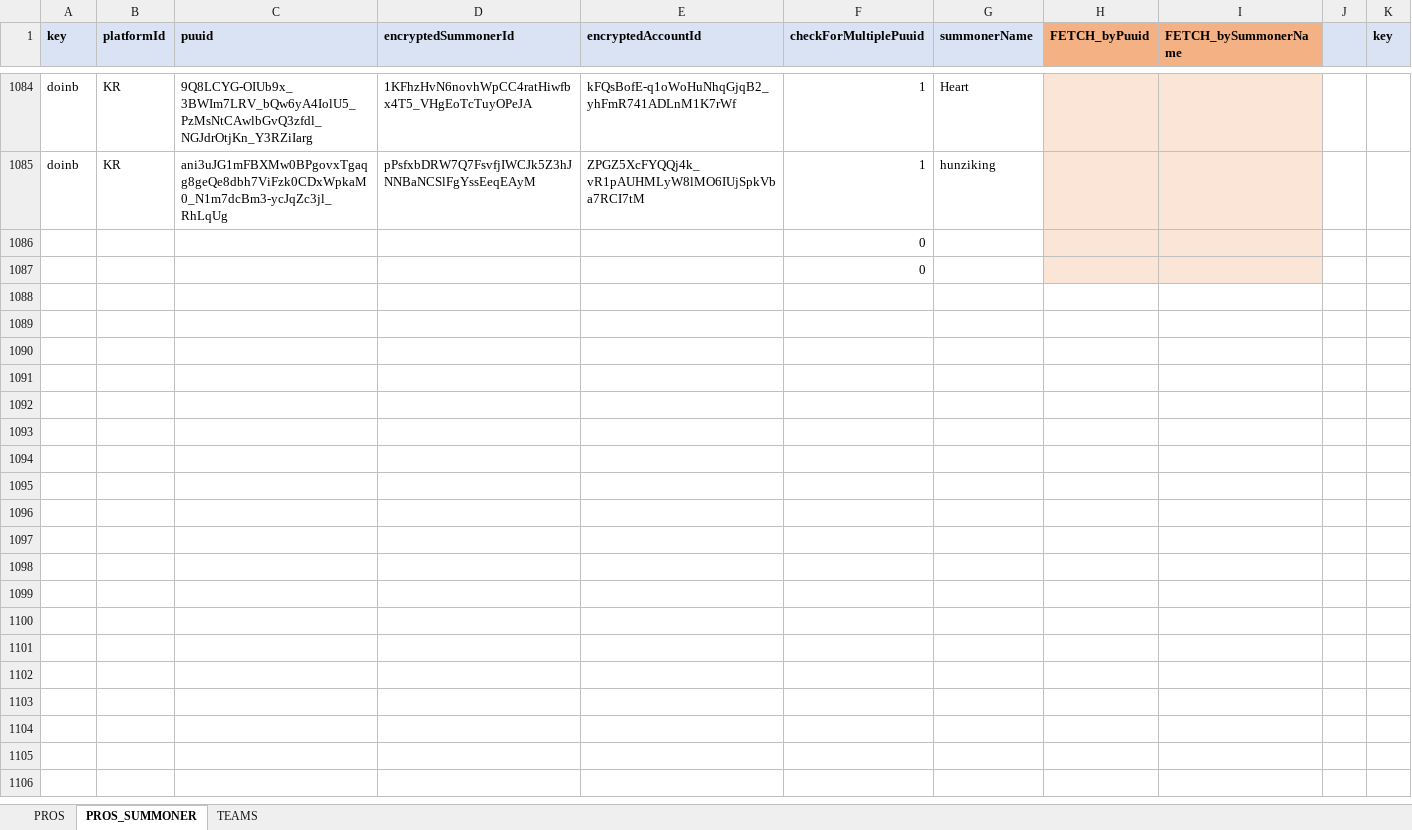
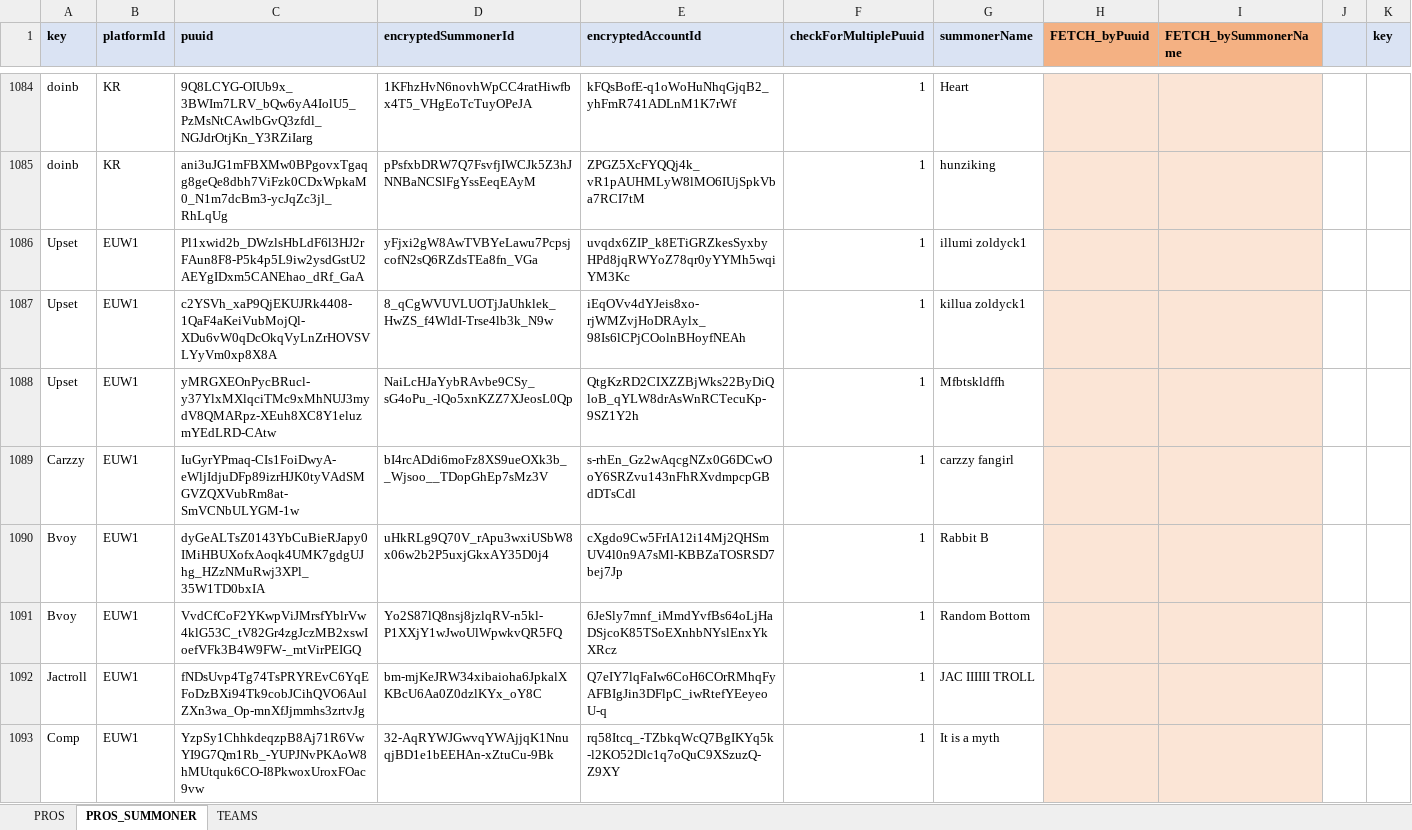
Before and after one commit to hk86/lolvvv-assets, an Excel workbook: private/STATIC_DATA_4.xlsm, sheet PROS_SUMMONER, drawn as a sheet; only a part is shown, gaps mark what is left out; values as stored, in another font and other column widths than the file's, no borders; conditional formats not drawn; removed rows and columns are numbered as before the commit, all else as after; the diff covers the shown part only; the diff names each change by its address in the sheet, - before the commit and + after, or states it on an @@ line.

```diff
--- a/private/STATIC_DATA_4.xlsm (sheet PROS_SUMMONER)
+++ b/private/STATIC_DATA_4.xlsm (sheet PROS_SUMMONER)
-row 1086:  |  |  |  |  | 0
-row 1087:  |  |  |  |  | 0
+row 1086: Upset | EUW1 | Pl1xwid2b_DWzlsHbLdF6l3HJ2rFAun8F8-P5k4p5L9iw2ysdGstU2AEYgIDxm5CANEhao_dRf_GaA | yFjxi2gW8AwTVBYeLawu7PcpsjcofN2sQ6RZdsTEa8fn_VGa | uvqdx6ZIP_k8ETiGRZkesSyxbyHPd8jqRWYoZ78qr0yYYMh5wqiYM3Kc | 1 | illumi zoldyck1
+row 1087: Upset | EUW1 | c2YSVh_xaP9QjEKUJRk4408-1QaF4aKeiVubMojQl-XDu6vW0qDcOkqVyLnZrHOVSVLYyVm0xp8X8A | 8_qCgWVUVLUOTjJaUhklek_HwZS_f4WldI-Trse4lb3k_N9w | iEqOVv4dYJeis8xo-rjWMZvjHoDRAylx_98Is6lCPjCOolnBHoyfNEAh | 1 | killua zoldyck1
+row 1088: Upset | EUW1 | yMRGXEOnPycBRucl-y37YlxMXlqciTMc9xMhNUJ3mydV8QMARpz-XEuh8XC8Y1eluzmYEdLRD-CAtw | NaiLcHJaYybRAvbe9CSy_sG4oPu_-lQo5xnKZZ7XJeosL0Qp | QtgKzRD2CIXZZBjWks22ByDiQloB_qYLW8drAsWnRCTecuKp-9SZ1Y2h | 1 | Mfbtskldffh
+row 1089: Carzzy | EUW1 | IuGyrYPmaq-CIs1FoiDwyA-eWljIdjuDFp89izrHJK0tyVAdSMGVZQXVubRm8at-SmVCNbULYGM-1w | bI4rcADdi6moFz8XS9ueOXk3b__Wjsoo__TDopGhEp7sMz3V | s-rhEn_Gz2wAqcgNZx0G6DCwOoY6SRZvu143nFhRXvdmpcpGBdDTsCdl | 1 | carzzy fangirl
+row 1090: Bvoy | EUW1 | dyGeALTsZ0143YbCuBieRJapy0IMiHBUXofxAoqk4UMK7gdgUJhg_HZzNMuRwj3XPl_35W1TD0bxIA | uHkRLg9Q70V_rApu3wxiUSbW8x06w2b2P5uxjGkxAY35D0j4 | cXgdo9Cw5FrIA12i14Mj2QHSmUV4l0n9A7sMl-KBBZaTOSRSD7bej7Jp | 1 | Rabbit B
+row 1091: Bvoy | EUW1 | VvdCfCoF2YKwpViJMrsfYblrVw4klG53C_tV82Gr4zgJczMB2xswIoefVFk3B4W9FW-_mtVirPEIGQ | Yo2S87lQ8nsj8jzlqRV-n5kl-P1XXjY1wJwoUlWpwkvQR5FQ | 6JeSly7mnf_iMmdYvfBs64oLjHaDSjcoK85TSoEXnhbNYslEnxYkXRcz | 1 | Random Bottom
+row 1092: Jactroll | EUW1 | fNDsUvp4Tg74TsPRYREvC6YqEFoDzBXi94Tk9cobJCihQVO6AulZXn3wa_Op-mnXfJjmmhs3zrtvJg | bm-mjKeJRW34xibaioha6JpkalXKBcU6Aa0Z0dzlKYx_oY8C | Q7eIY7lqFaIw6CoH6COrRMhqFyAFBIgJin3DFlpC_iwRtefYEeyeoU-q | 1 | JAC IIIIII TROLL
+row 1093: Comp | EUW1 | YzpSy1ChhkdeqzpB8Aj71R6VwYI9G7Qm1Rb_-YUPJNvPKAoW8hMUtquk6CO-I8PkwoxUroxFOac9vw | 32-AqRYWJGwvqYWAjjqK1NnuqjBD1e1bEEHAn-xZtuCu-9Bk | rq58Itcq_-TZbkqWcQ7BgIKYq5k-l2KO52Dlc1q7oQuC9XSzuzQ-Z9XY | 1 | It is a myth
```
Also changed, not shown: 9 added rows elsewhere in this sheet, private/overview_blogs.xlsx.
